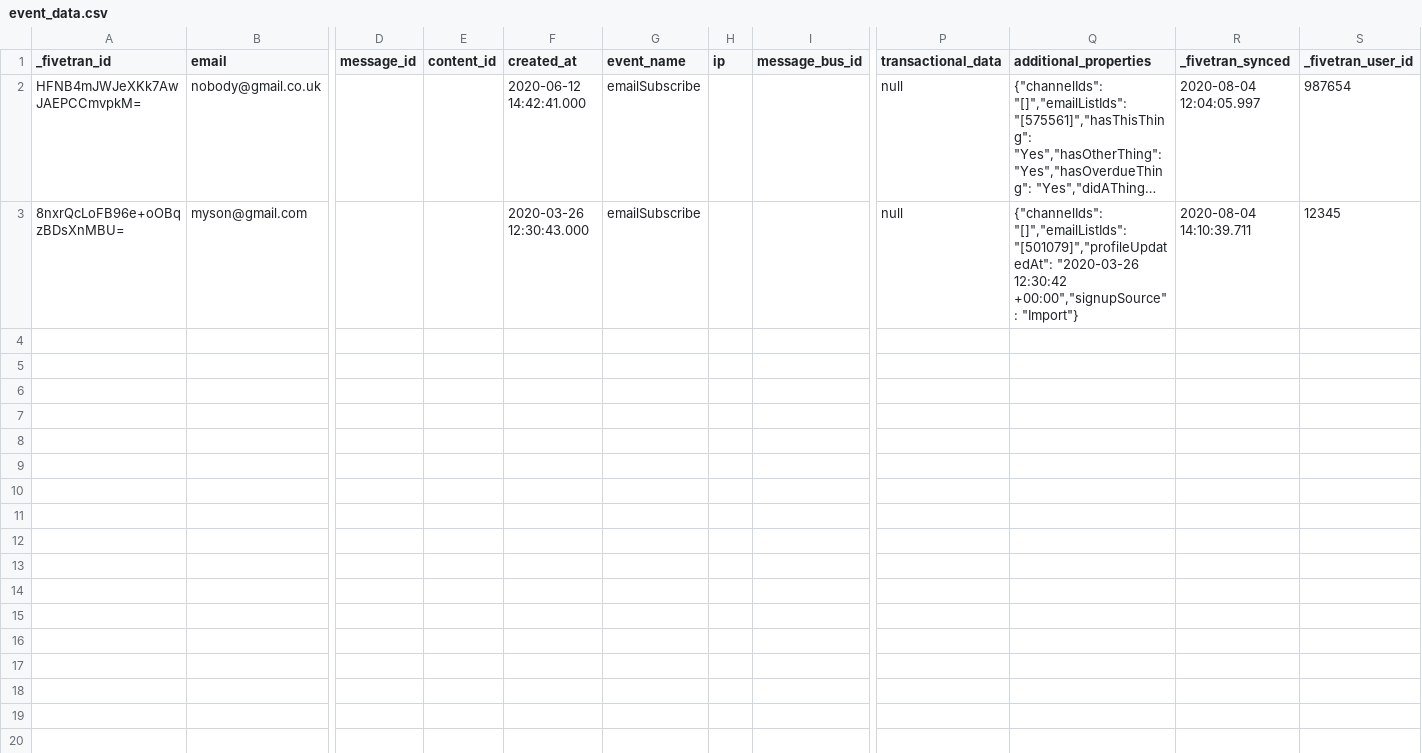
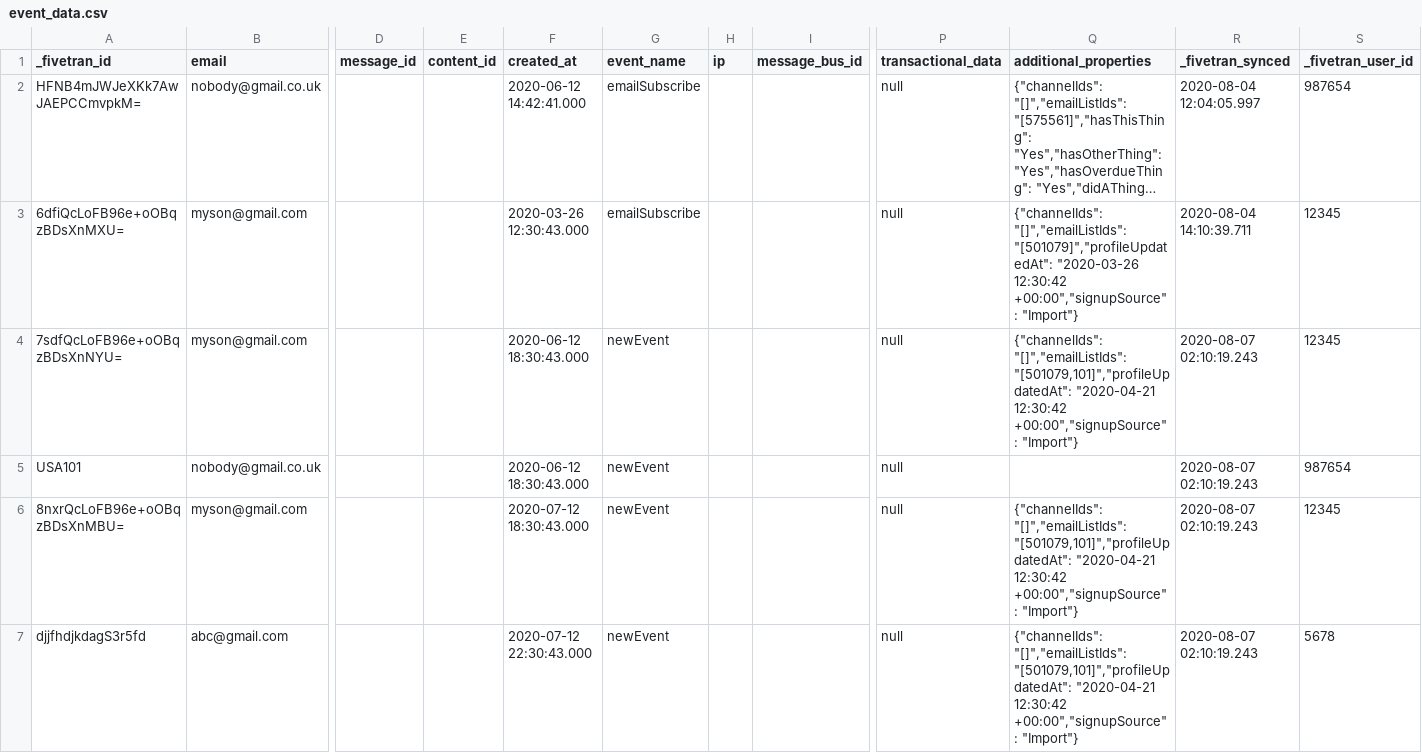
Before and after one commit to fivetran/dbt_iterable_source, a CSV file: integration_tests/seeds/event_data.csv, drawn as a sheet; only a part is shown, gaps mark what is left out; long unchanged cells end in …; addresses are those after the commit; rows hold the shown columns only; the diff names each change by its address in the sheet, - before the commit and + after, or states it on an @@ line.

Commit message:
rm unique test on created_at in event  and update docs and seed

```diff
--- a/integration_tests/seeds/event_data.csv
+++ b/integration_tests/seeds/event_data.csv
+row 3: 6dfiQcLoFB96e+oOBqzBDsXnMXU= | myson@gmail.com |  |  | 2020-03-26 12:30:43.000 | emailSubscribe |  |  | null | {"channelIds": "[]","emailListIds": "[501079]","profileUpdatedAt": "2020-03-26 12:30:42 +00:00","signupSource": "Import"} | 2020-08-04 14:10:39.711 | 12345
+row 4: 7sdfQcLoFB96e+oOBqzBDsXnNYU= | myson@gmail.com |  |  | 2020-06-12 18:30:43.000 | newEvent |  |  | null | {"channelIds": "[]","emailListIds": "[501079,101]","profileUpdatedAt": "2020-04-21 12:30:42 +00:00","signupSource": "Import"} | 2020-08-07 02:10:19.243 | 12345
+row 5: USA101 | nobody@gmail.co.uk |  |  | 2020-06-12 18:30:43.000 | newEvent |  |  | null |  | 2020-08-07 02:10:19.243 | 987654
-F6 (created_at): 2020-03-26 12:30:43.000
+F6 (created_at): 2020-07-12 18:30:43.000
-G6 (event_name): emailSubscribe
+G6 (event_name): newEvent
-Q6 (additional_properties): {"channelIds": "[]","emailListIds": "[501079]","profileUpdatedAt": "2020-03-26 12:30:42 +00:00","signupSource":…
+Q6 (additional_properties): {"channelIds": "[]","emailListIds": "[501079,101]","profileUpdatedAt": "2020-04-21 12:30:42 +00:00","signupSource":…
-R6 (_fivetran_synced): 2020-08-04 14:10:39.711
+R6 (_fivetran_synced): 2020-08-07 02:10:19.243
+row 7: djjfhdjkdagS3r5fd | abc@gmail.com |  |  | 2020-07-12 22:30:43.000 | newEvent |  |  | null | {"channelIds": "[]","emailListIds": "[501079,101]","profileUpdatedAt": "2020-04-21 12:30:42 +00:00","signupSource": "Import"} | 2020-08-07 02:10:19.243 | 5678
```
Also changed, not shown: 3 other files.
